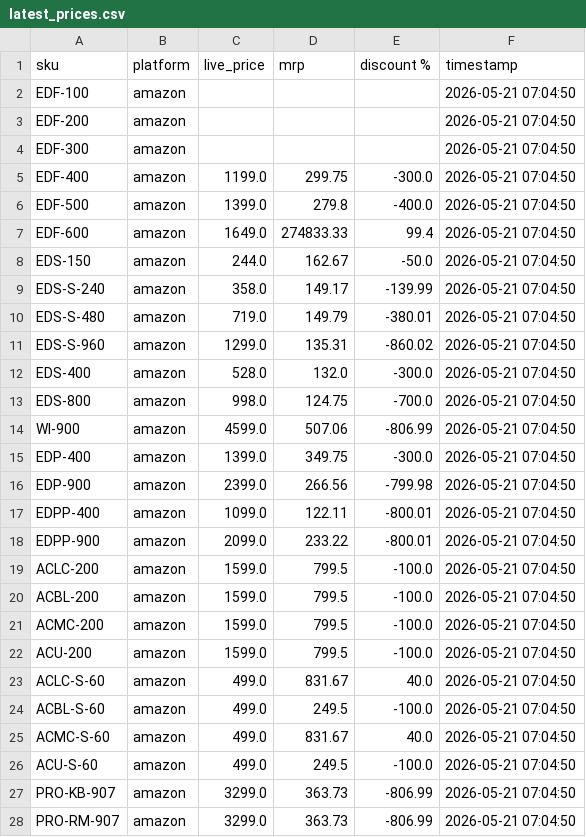
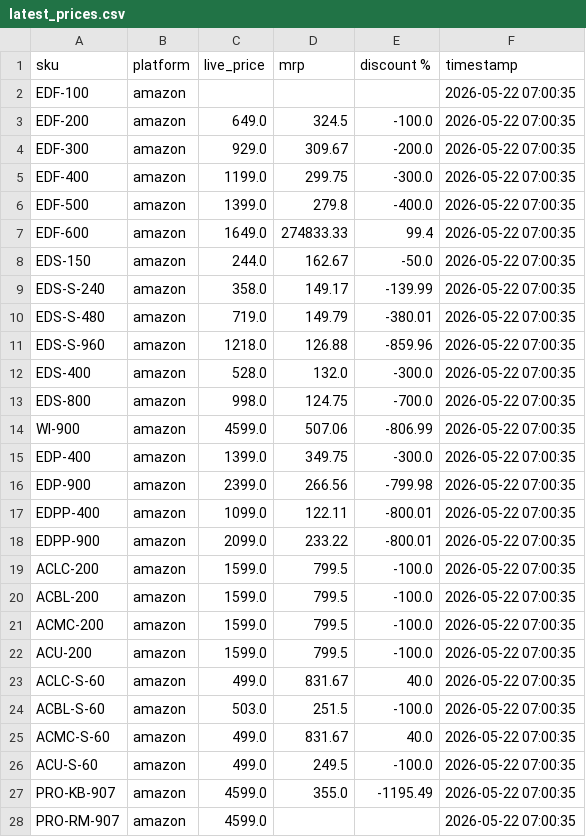
Before and after one commit to Shubham-Shigvan/price-tracker, a CSV file: latest_prices.csv, drawn as a sheet; only a part is shown; the diff covers the shown part only.

```diff
--- a/latest_prices.csv
+++ b/latest_prices.csv
@@ -1,28 +1,28 @@
 sku,platform,live_price,mrp,discount %,timestamp
-EDF-100,amazon,,,,2026-05-21 07:04:50
-EDF-200,amazon,,,,2026-05-21 07:04:50
-EDF-300,amazon,,,,2026-05-21 07:04:50
-EDF-400,amazon,1199.0,299.75,-300.0,2026-05-21 07:04:50
-EDF-500,amazon,1399.0,279.8,-400.0,2026-05-21 07:04:50
-EDF-600,amazon,1649.0,274833.33,99.4,2026-05-21 07:04:50
-EDS-150,amazon,244.0,162.67,-50.0,2026-05-21 07:04:50
-EDS-S-240,amazon,358.0,149.17,-139.99,2026-05-21 07:04:50
-EDS-S-480,amazon,719.0,149.79,-380.01,2026-05-21 07:04:50
-EDS-S-960,amazon,1299.0,135.31,-860.02,2026-05-21 07:04:50
-EDS-400,amazon,528.0,132.0,-300.0,2026-05-21 07:04:50
-EDS-800,amazon,998.0,124.75,-700.0,2026-05-21 07:04:50
-WI-900,amazon,4599.0,507.06,-806.99,2026-05-21 07:04:50
-EDP-400,amazon,1399.0,349.75,-300.0,2026-05-21 07:04:50
-EDP-900,amazon,2399.0,266.56,-799.98,2026-05-21 07:04:50
-EDPP-400,amazon,1099.0,122.11,-800.01,2026-05-21 07:04:50
-EDPP-900,amazon,2099.0,233.22,-800.01,2026-05-21 07:04:50
-ACLC-200,amazon,1599.0,799.5,-100.0,2026-05-21 07:04:50
-ACBL-200,amazon,1599.0,799.5,-100.0,2026-05-21 07:04:50
-ACMC-200,amazon,1599.0,799.5,-100.0,2026-05-21 07:04:50
-ACU-200,amazon,1599.0,799.5,-100.0,2026-05-21 07:04:50
-ACLC-S-60,amazon,499.0,831.67,40.0,2026-05-21 07:04:50
-ACBL-S-60,amazon,499.0,249.5,-100.0,2026-05-21 07:04:50
-ACMC-S-60,amazon,499.0,831.67,40.0,2026-05-21 07:04:50
-ACU-S-60,amazon,499.0,249.5,-100.0,2026-05-21 07:04:50
-PRO-KB-907,amazon,3299.0,363.73,-806.99,2026-05-21 07:04:50
-PRO-RM-907,amazon,3299.0,363.73,-806.99,2026-05-21 07:04:50
+EDF-100,amazon,,,,2026-05-22 07:00:35
+EDF-200,amazon,649.0,324.5,-100.0,2026-05-22 07:00:35
+EDF-300,amazon,929.0,309.67,-200.0,2026-05-22 07:00:35
+EDF-400,amazon,1199.0,299.75,-300.0,2026-05-22 07:00:35
+EDF-500,amazon,1399.0,279.8,-400.0,2026-05-22 07:00:35
+EDF-600,amazon,1649.0,274833.33,99.4,2026-05-22 07:00:35
+EDS-150,amazon,244.0,162.67,-50.0,2026-05-22 07:00:35
+EDS-S-240,amazon,358.0,149.17,-139.99,2026-05-22 07:00:35
+EDS-S-480,amazon,719.0,149.79,-380.01,2026-05-22 07:00:35
+EDS-S-960,amazon,1218.0,126.88,-859.96,2026-05-22 07:00:35
+EDS-400,amazon,528.0,132.0,-300.0,2026-05-22 07:00:35
+EDS-800,amazon,998.0,124.75,-700.0,2026-05-22 07:00:35
+WI-900,amazon,4599.0,507.06,-806.99,2026-05-22 07:00:35
+EDP-400,amazon,1399.0,349.75,-300.0,2026-05-22 07:00:35
+EDP-900,amazon,2399.0,266.56,-799.98,2026-05-22 07:00:35
+EDPP-400,amazon,1099.0,122.11,-800.01,2026-05-22 07:00:35
+EDPP-900,amazon,2099.0,233.22,-800.01,2026-05-22 07:00:35
+ACLC-200,amazon,1599.0,799.5,-100.0,2026-05-22 07:00:35
+ACBL-200,amazon,1599.0,799.5,-100.0,2026-05-22 07:00:35
+ACMC-200,amazon,1599.0,799.5,-100.0,2026-05-22 07:00:35
+ACU-200,amazon,1599.0,799.5,-100.0,2026-05-22 07:00:35
+ACLC-S-60,amazon,499.0,831.67,40.0,2026-05-22 07:00:35
+ACBL-S-60,amazon,503.0,251.5,-100.0,2026-05-22 07:00:35
+ACMC-S-60,amazon,499.0,831.67,40.0,2026-05-22 07:00:35
+ACU-S-60,amazon,499.0,249.5,-100.0,2026-05-22 07:00:35
+PRO-KB-907,amazon,4599.0,355.0,-1195.49,2026-05-22 07:00:35
+PRO-RM-907,amazon,4599.0,,,2026-05-22 07:00:35
```
Also changed, not shown: 49 edited cells elsewhere in this file, error_log.csv, price_history.csv.
